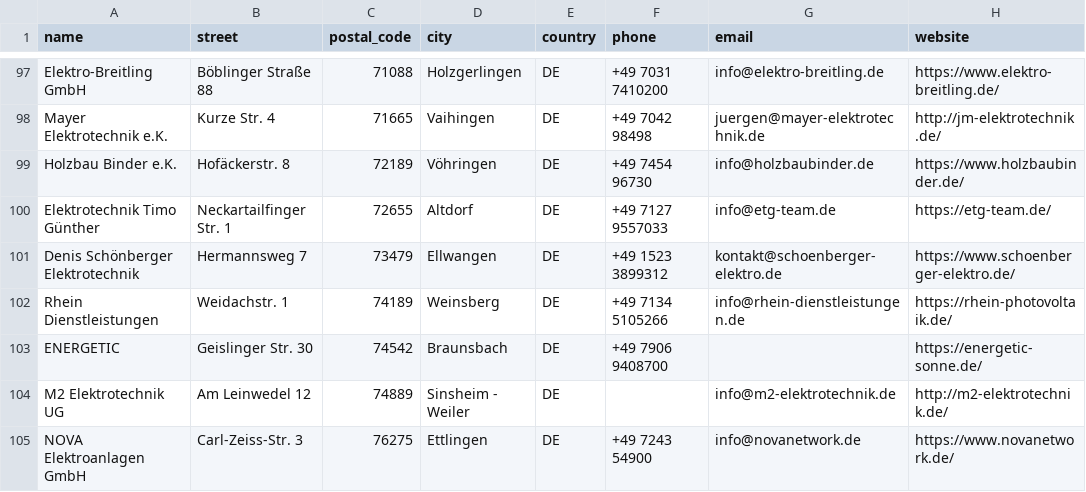
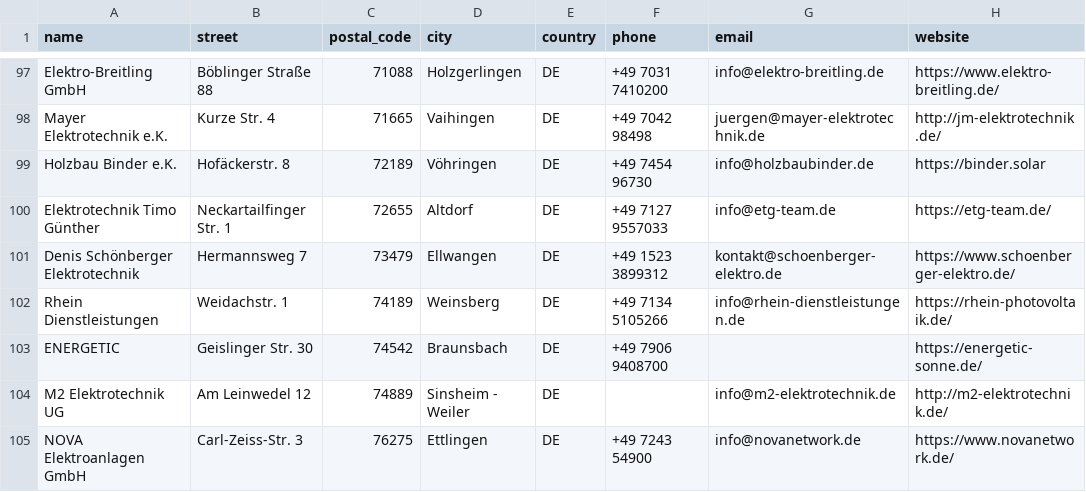
Before and after one commit to Tinkerforge/warp-charger, a CSV file: warp-charger.com/data/electricians.csv, drawn as a sheet; only a part is shown, gaps mark what is left out.

Commit message:
warp-charger.com: Add new website url

```diff
--- a/warp-charger.com/data/electricians.csv
+++ b/warp-charger.com/data/electricians.csv
@@ -98,3 +98,3 @@
 "Mayer Elektrotechnik e.K.","Kurze Str. 4","71665","Vaihingen","DE","+49 7042 98498","juergen@mayer-elektrotechnik.de","http://jm-elektrotechnik.de/"
-"Holzbau Binder e.K.","Hofäckerstr. 8","72189","Vöhringen","DE","+49 7454 96730","info@holzbaubinder.de","https://www.holzbaubinder.de/"
+"Holzbau Binder e.K.","Hofäckerstr. 8","72189","Vöhringen","DE","+49 7454 96730","info@holzbaubinder.de","https://binder.solar"
 "Elektrotechnik Timo Günther","Neckartailfinger Str. 1","72655","Altdorf","DE","+49 7127 9557033","info@etg-team.de","https://etg-team.de/"
```
